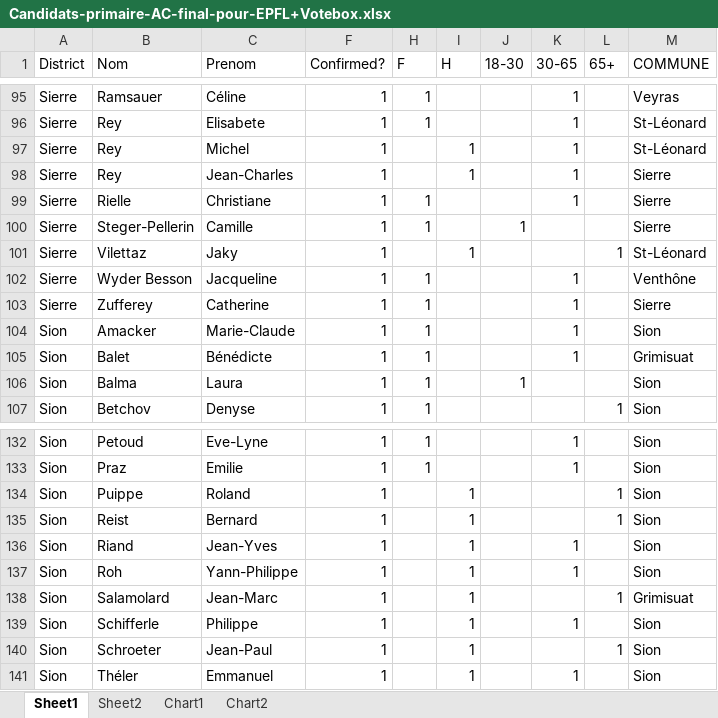
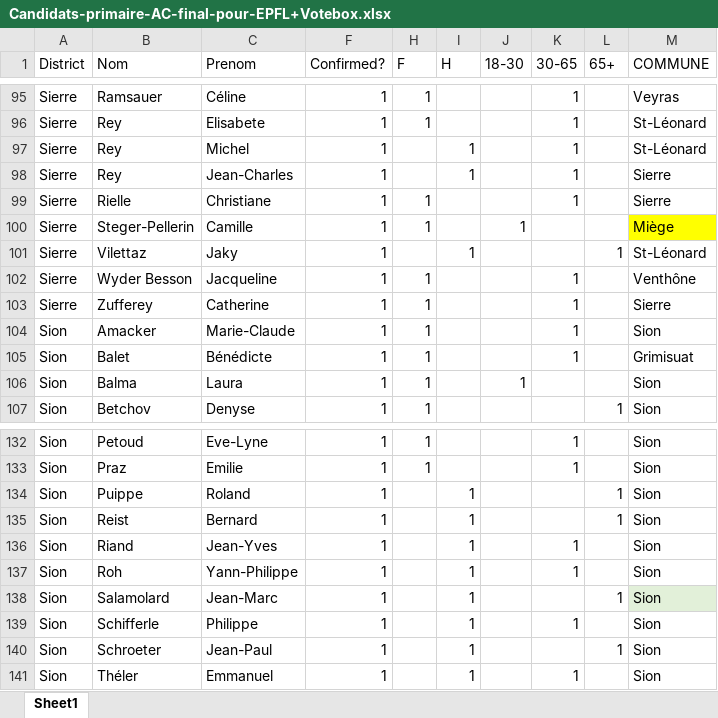
Before and after one commit to huanglx12/Swiss-Voting, an Excel workbook: Files_AppelCitoyen/Candidats-primaire-AC-final-pour-EPFL+Votebox.xlsx, sheet Sheet1, drawn as a sheet; only a part is shown, gaps mark what is left out; values as stored, in another font and other column widths than the file's, no borders; the diff covers the shown part only; the diff names each change by its address in the sheet, - before the commit and + after, or states it on an @@ line.

```diff
--- a/Files_AppelCitoyen/Candidats-primaire-AC-final-pour-EPFL+Votebox.xlsx (sheet Sheet1)
+++ b/Files_AppelCitoyen/Candidats-primaire-AC-final-pour-EPFL+Votebox.xlsx (sheet Sheet1)
-sheet tab: Sheet2
-sheet tab: Chart1
-sheet tab: Chart2
-M100 (COMMUNE): Sierre
+M100 (COMMUNE): Miège
-M100 fill: none
+M100 fill: #FFFF00
-M138 (COMMUNE): Grimisuat
+M138 (COMMUNE): Sion
-M138 fill: none
+M138 fill: #E2F0D9
```
Also changed, not shown: 11 edited cells and cell formats elsewhere in this sheet, charts or pictures, 8 other files.
